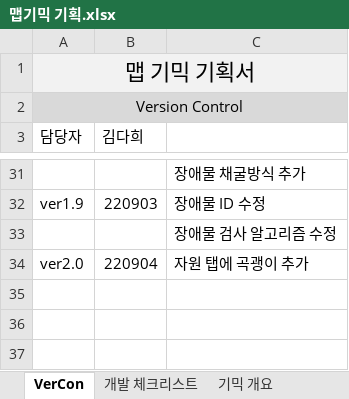
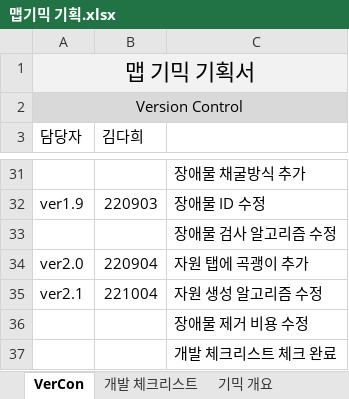
Before and after one commit to ChoWook/PlumTowerDefecne, an Excel workbook: Design/맵기믹 기획.xlsx, sheet VerCon, drawn as a sheet; only a part is shown, gaps mark what is left out; values as stored, in another font and other column widths than the file's, no borders; the diff names each change by its address in the sheet, - before the commit and + after, or states it on an @@ line.

```diff
--- a/Design/맵기믹 기획.xlsx (sheet VerCon)
+++ b/Design/맵기믹 기획.xlsx (sheet VerCon)
+row 35: ver2.1 | 221004 | 자원 생성 알고리즘 수정
+row 36:  |  | 장애물 제거 비용 수정
+row 37:  |  | 개발 체크리스트 체크 완료
```
Also changed, not shown: sheet 장애물, sheet 개발 체크리스트, sheet 자원.
